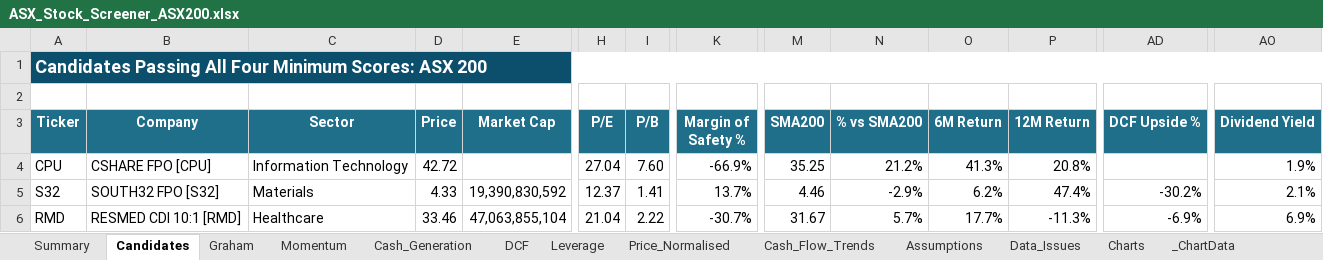
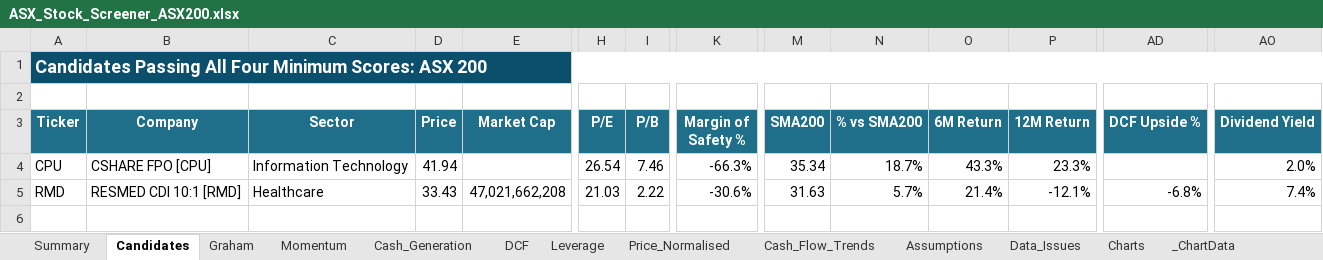
Before and after one commit to douglasmcintyre3-code/trading, an Excel workbook: latest/ASX_Stock_Screener_ASX200.xlsx, sheet Candidates, drawn as a sheet; only a part is shown, gaps mark what is left out; values as stored, in another font and other column widths than the file's, no borders; conditional formats not drawn; removed rows and columns are numbered as before the commit, all else as after; rows hold the shown columns only; the diff names each change by its address in the sheet, - before the commit and + after, or states it on an @@ line.

```diff
--- a/latest/ASX_Stock_Screener_ASX200.xlsx (sheet Candidates)
+++ b/latest/ASX_Stock_Screener_ASX200.xlsx (sheet Candidates)
-D4 (Price): 42.72
+D4 (Price): 41.94
-H4 (P/E): 27.04
+H4 (P/E): 26.54
-I4 (P/B): 7.60
+I4 (P/B): 7.46
-K4 (Margin of Safety %): -66.9%
+K4 (Margin of Safety %): -66.3%
-M4 (SMA200): 35.25
+M4 (SMA200): 35.34
-N4 (% vs SMA200): 21.2%
+N4 (% vs SMA200): 18.7%
-O4 (6M Return): 41.3%
+O4 (6M Return): 43.3%
-P4 (12M Return): 20.8%
+P4 (12M Return): 23.3%
-AO4 (Dividend Yield): 1.9%
+AO4 (Dividend Yield): 2.0%
-row 5: S32 | SOUTH32 FPO [S32] | Materials | 4.33 | 19,390,830,592 | 12.37 | 1.41 | 13.7% | 4.46 | -2.9% | 6.2% | 47.4% | -30.2% | 2.1%
-D5 (Price): 33.46
+D5 (Price): 33.43
-E5 (Market Cap): 47,063,855,104
+E5 (Market Cap): 47,021,662,208
-H5 (P/E): 21.04
+H5 (P/E): 21.03
-K5 (Margin of Safety %): -30.7%
+K5 (Margin of Safety %): -30.6%
-M5 (SMA200): 31.67
+M5 (SMA200): 31.63
-O5 (6M Return): 17.7%
+O5 (6M Return): 21.4%
-P5 (12M Return): -11.3%
+P5 (12M Return): -12.1%
-AD5 (DCF Upside %): -6.9%
+AD5 (DCF Upside %): -6.8%
-AO5 (Dividend Yield): 6.9%
+AO5 (Dividend Yield): 7.4%
```
Also changed, not shown: sheet Price_Normalised, sheet Summary, sheet Momentum, sheet Graham, sheet Cash_Generation, sheet DCF, 3 more sheets, charts or pictures, 3 other files.
